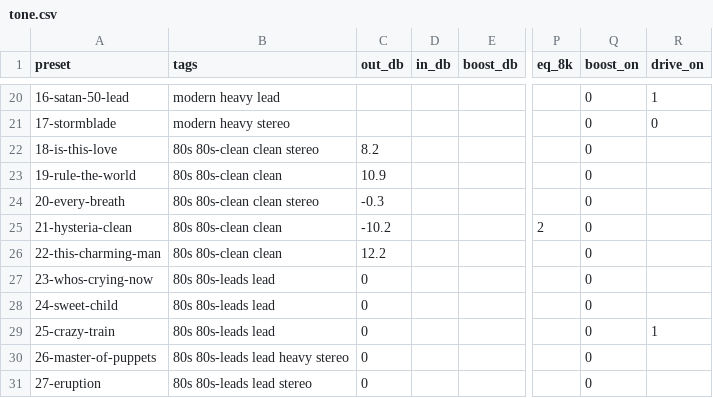
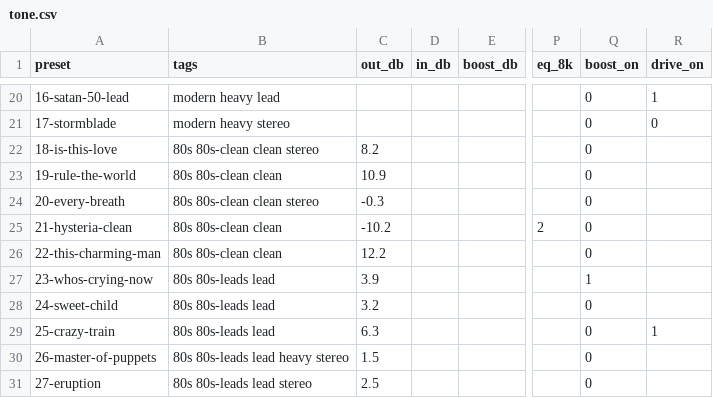
Before and after one commit to saada/fcb1010-biasfx2, a CSV file: rigs/tone.csv, drawn as a sheet; only a part is shown, gaps mark what is left out; the diff names each change by its address in the sheet, - before the commit and + after, or states it on an @@ line.

```diff
--- a/rigs/tone.csv
+++ b/rigs/tone.csv
-C27 (out_db): 0
+C27 (out_db): 3.9
-Q27 (boost_on): 0
+Q27 (boost_on): 1
-C28 (out_db): 0
+C28 (out_db): 3.2
-C29 (out_db): 0
+C29 (out_db): 6.3
-C30 (out_db): 0
+C30 (out_db): 1.5
-C31 (out_db): 0
+C31 (out_db): 2.5
```
Also changed, not shown: 3 other files.
